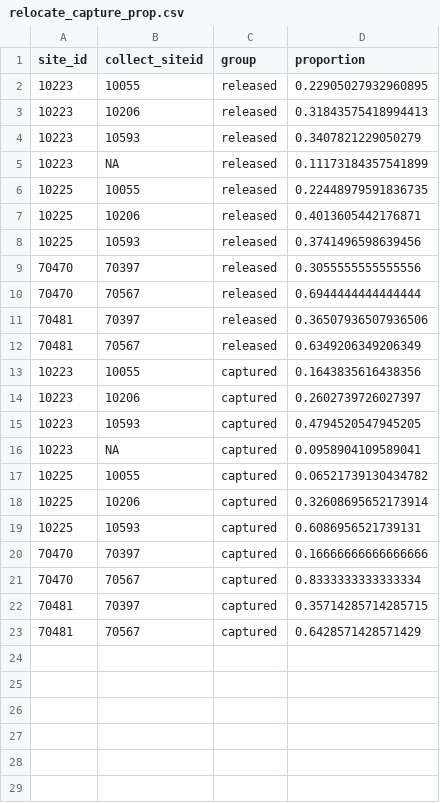
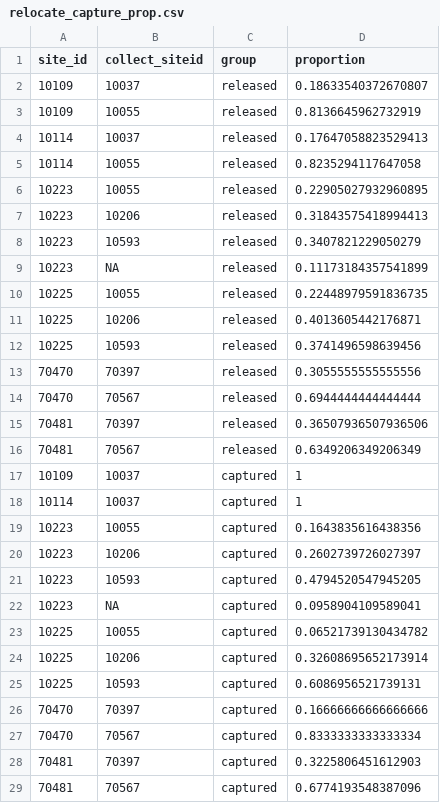
Before and after one commit to SNARL1/multidonor, a CSV file: data/clean/relocate_capture_prop.csv, drawn as a sheet.

```diff
--- a/data/clean/relocate_capture_prop.csv
+++ b/data/clean/relocate_capture_prop.csv
@@ -1,2 +1,6 @@
 site_id,collect_siteid,group,proportion
+10109,10037,released,0.18633540372670807
+10109,10055,released,0.8136645962732919
+10114,10037,released,0.17647058823529413
+10114,10055,released,0.8235294117647058
 10223,10055,released,0.22905027932960895
@@ -12,2 +16,4 @@ site_id,collect_siteid,group,proportion
 70481,70567,released,0.6349206349206349
+10109,10037,captured,1
+10114,10037,captured,1
 10223,10055,captured,0.1643835616438356
@@ -21,3 +27,3 @@ site_id,collect_siteid,group,proportion
 70470,70567,captured,0.8333333333333334
-70481,70397,captured,0.35714285714285715
-70481,70567,captured,0.6428571428571429
+70481,70397,captured,0.3225806451612903
+70481,70567,captured,0.6774193548387096
```
Also changed, not shown: data/clean/cmr_counts.csv, data/clean/relocate_details_tbl.csv, 14 other files.
